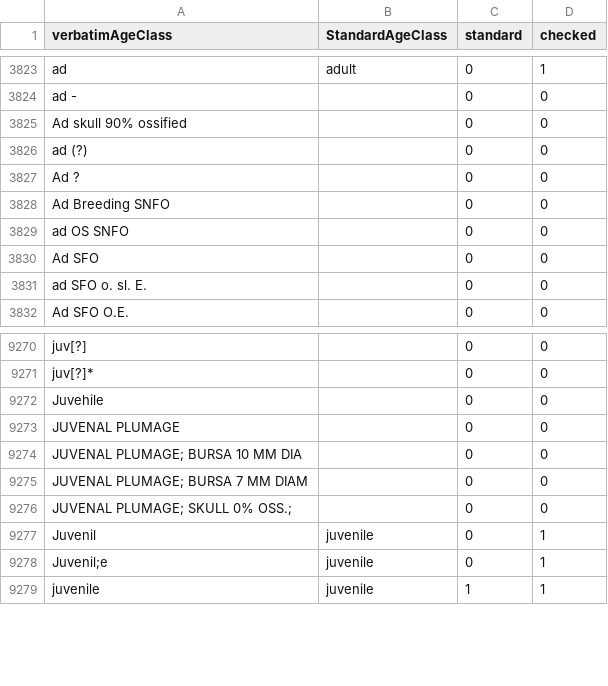
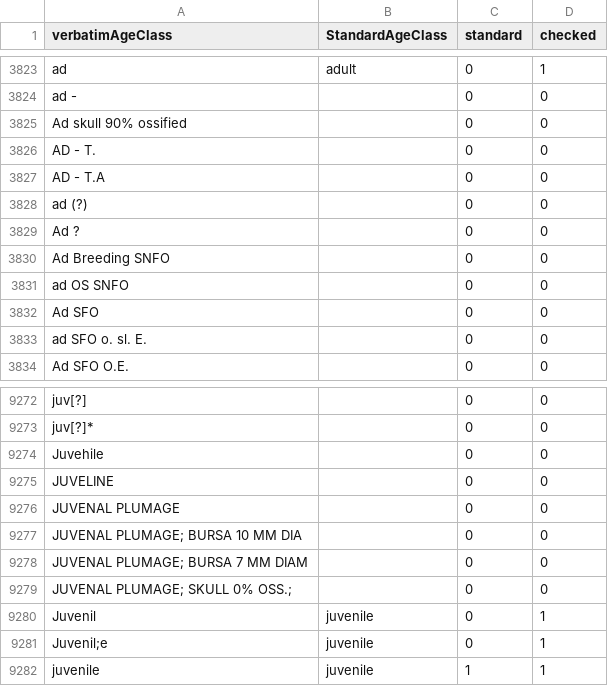
Before and after one commit to VertNet/DwCVocabs, a CSV file: vocabs/lifeStage.csv, drawn as a sheet; only a part is shown, gaps mark what is left out; the diff names each change by its address in the sheet, - before the commit and + after, or states it on an @@ line.

```diff
--- a/vocabs/lifeStage.csv
+++ b/vocabs/lifeStage.csv
+row 3826: AD - T. |  | 0 | 0
+row 3827: AD - T.A |  | 0 | 0
+row 9275: JUVELINE |  | 0 | 0
```
Also changed, not shown: vocabs/countryCode.csv, vocabs/sex.csv, 1 other file.
